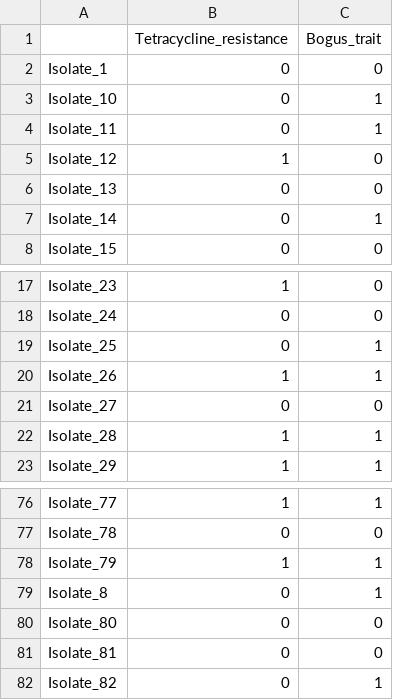
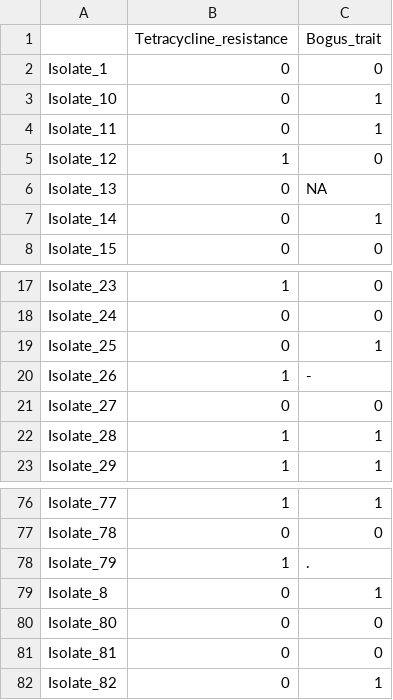
Before and after one commit to AdmiralenOla/Scoary, a CSV file: scoary/exampledata/Tetracycline_resistance.csv, drawn as a sheet; only a part is shown, gaps mark what is left out.

```diff
--- a/scoary/exampledata/Tetracycline_resistance.csv
+++ b/scoary/exampledata/Tetracycline_resistance.csv
@@ -5,3 +5,3 @@ Isolate_11,0,1
 Isolate_12,1,0
-Isolate_13,0,0
+Isolate_13,0,NA
 Isolate_14,0,1
@@ -19,3 +19,3 @@ Isolate_24,0,0
 Isolate_25,0,1
-Isolate_26,1,1
+Isolate_26,1,-
 Isolate_27,0,0
@@ -77,3 +77,3 @@ Isolate_77,1,1
 Isolate_78,0,0
-Isolate_79,1,1
+Isolate_79,1,.
 Isolate_8,0,1
```
Also changed, not shown: 8 other files.
